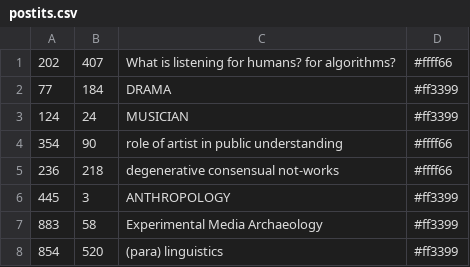
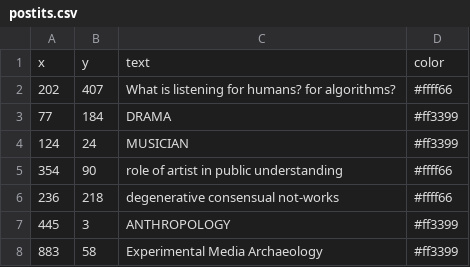
Before and after one commit to ecila/HALblog, a CSV file: _data/postits.csv, drawn as a sheet; only a part is shown; the shorter side is filled out with more unchanged rows.

Commit message:
Update postits.csv

```diff
--- a/_data/postits.csv
+++ b/_data/postits.csv
@@ -1 +1,2 @@
+x,y,text,color
 202,407,What is listening for humans? for algorithms?,#ffff66
```
